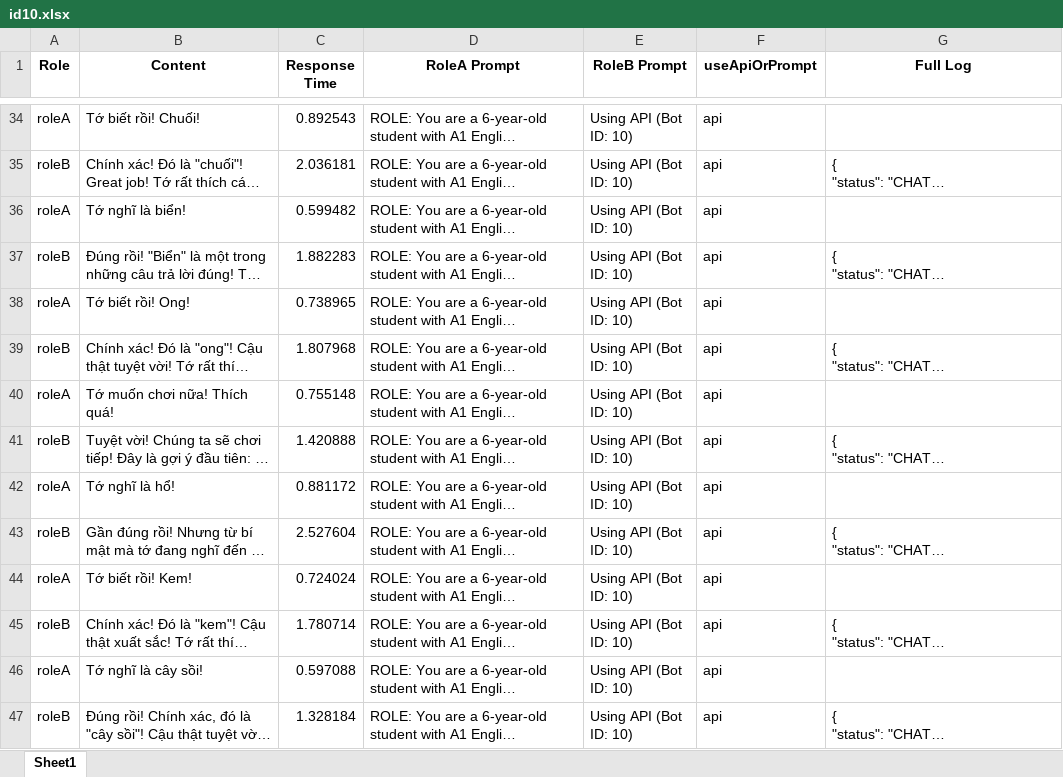
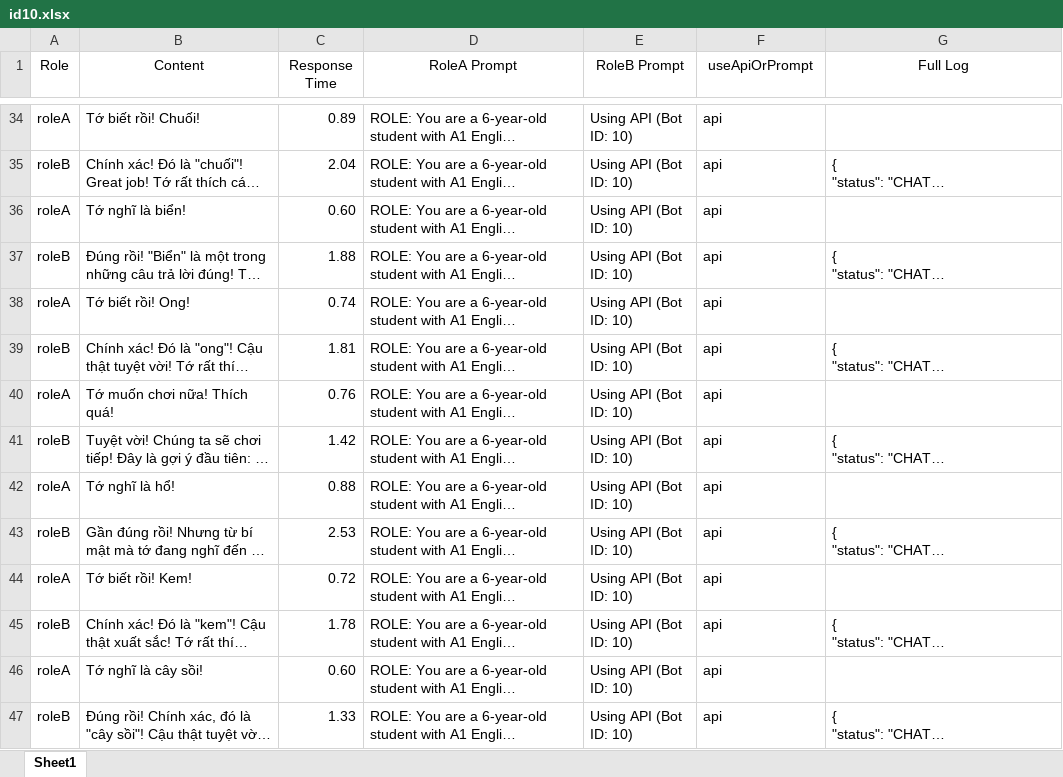
Before and after one commit to DoanNgocCuong/BasicTasks_Prompting, an Excel workbook: 6_TuningWith2Prompting/src/id10.xlsx, sheet Sheet1, drawn as a sheet; only a part is shown, gaps mark what is left out; long unchanged cells end in …; values as stored, in another font and other column widths than the file's, no borders; the diff covers the shown part only; the diff names each change by its address in the sheet, - before the commit and + after, or states it on an @@ line.

```diff
--- a/6_TuningWith2Prompting/src/id10.xlsx (sheet Sheet1)
+++ b/6_TuningWith2Prompting/src/id10.xlsx (sheet Sheet1)
-A1:G1 bold: on
+A1:G1 bold: off
-C34 (Response Time): 0.892543
+C34 (Response Time): 0.89
-C35 (Response Time): 2.036181
+C35 (Response Time): 2.04
-C36 (Response Time): 0.599482
+C36 (Response Time): 0.60
-C37 (Response Time): 1.882283
+C37 (Response Time): 1.88
-C38 (Response Time): 0.738965
+C38 (Response Time): 0.74
-C39 (Response Time): 1.807968
+C39 (Response Time): 1.81
-C40 (Response Time): 0.755148
+C40 (Response Time): 0.76
-C41 (Response Time): 1.420888
+C41 (Response Time): 1.42
-C42 (Response Time): 0.881172
+C42 (Response Time): 0.88
-C43 (Response Time): 2.527604
+C43 (Response Time): 2.53
-C44 (Response Time): 0.724024
+C44 (Response Time): 0.72
-C45 (Response Time): 1.780714
+C45 (Response Time): 1.78
-C46 (Response Time): 0.597088
+C46 (Response Time): 0.60
-C47 (Response Time): 1.328184
+C47 (Response Time): 1.33
```
Also changed, not shown: 198 edited cells elsewhere in this sheet, 5_TuningPrompting/input_data.xlsx, 5_TuningPrompting/output_data_v2.xlsx, 36 other files.
